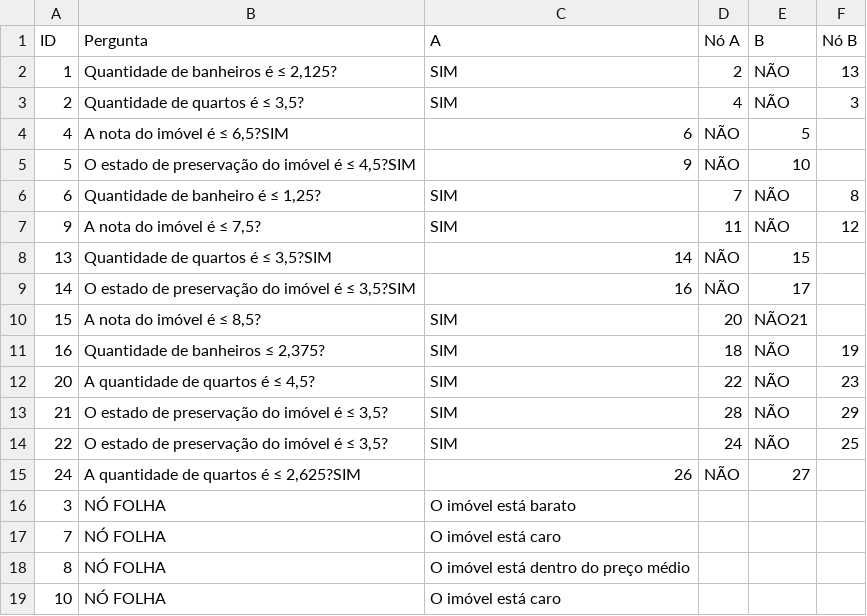
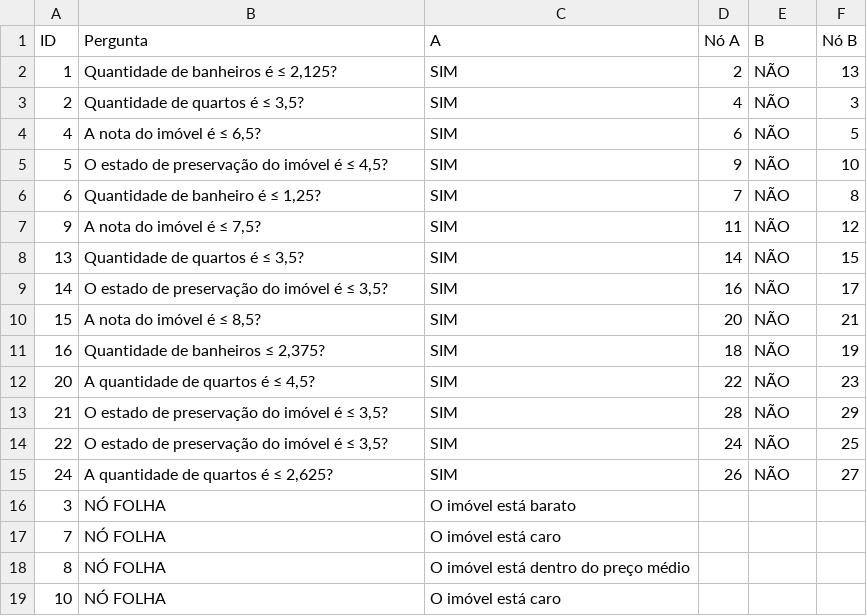
Before and after one commit to renataspaes/chat_bot_prog_estruturada, a CSV file: arvore_decisao.csv, drawn as a sheet; only a part is shown.

```diff
--- a/arvore_decisao.csv
+++ b/arvore_decisao.csv
@@ -3,9 +3,9 @@ ID;Pergunta;A;Nó A;B;Nó B
 2;Quantidade de quartos é ≤ 3,5?;SIM;4;NÃO;3
-4;A nota do imóvel é ≤ 6,5?SIM;6;NÃO;5
-5;O estado de preservação do imóvel é ≤ 4,5?SIM;9;NÃO;10
+4;A nota do imóvel é ≤ 6,5?;SIM;6;NÃO;5
+5;O estado de preservação do imóvel é ≤ 4,5?;SIM;9;NÃO;10
 6;Quantidade de banheiro é ≤ 1,25?;SIM;7;NÃO;8
 9;A nota do imóvel é ≤ 7,5?;SIM;11;NÃO;12
-13;Quantidade de quartos é ≤ 3,5?SIM;14;NÃO;15
-14;O estado de preservação do imóvel é ≤ 3,5?SIM;16;NÃO;17
-15;A nota do imóvel é ≤ 8,5?;SIM;20;NÃO21
+13;Quantidade de quartos é ≤ 3,5?;SIM;14;NÃO;15
+14;O estado de preservação do imóvel é ≤ 3,5?;SIM;16;NÃO;17
+15;A nota do imóvel é ≤ 8,5?;SIM;20;NÃO;21
 16;Quantidade de banheiros  ≤ 2,375?;SIM;18;NÃO;19
@@ -14,3 +14,3 @@ ID;Pergunta;A;Nó A;B;Nó B
 22;O estado de preservação do imóvel é ≤ 3,5?;SIM;24;NÃO;25
-24;A quantidade de quartos é ≤ 2,625?SIM;26;NÃO;27
+24;A quantidade de quartos é ≤ 2,625?;SIM;26;NÃO;27
 3;NÓ FOLHA;O imóvel está barato;;;
```
Also changed, not shown: 1 other file.
